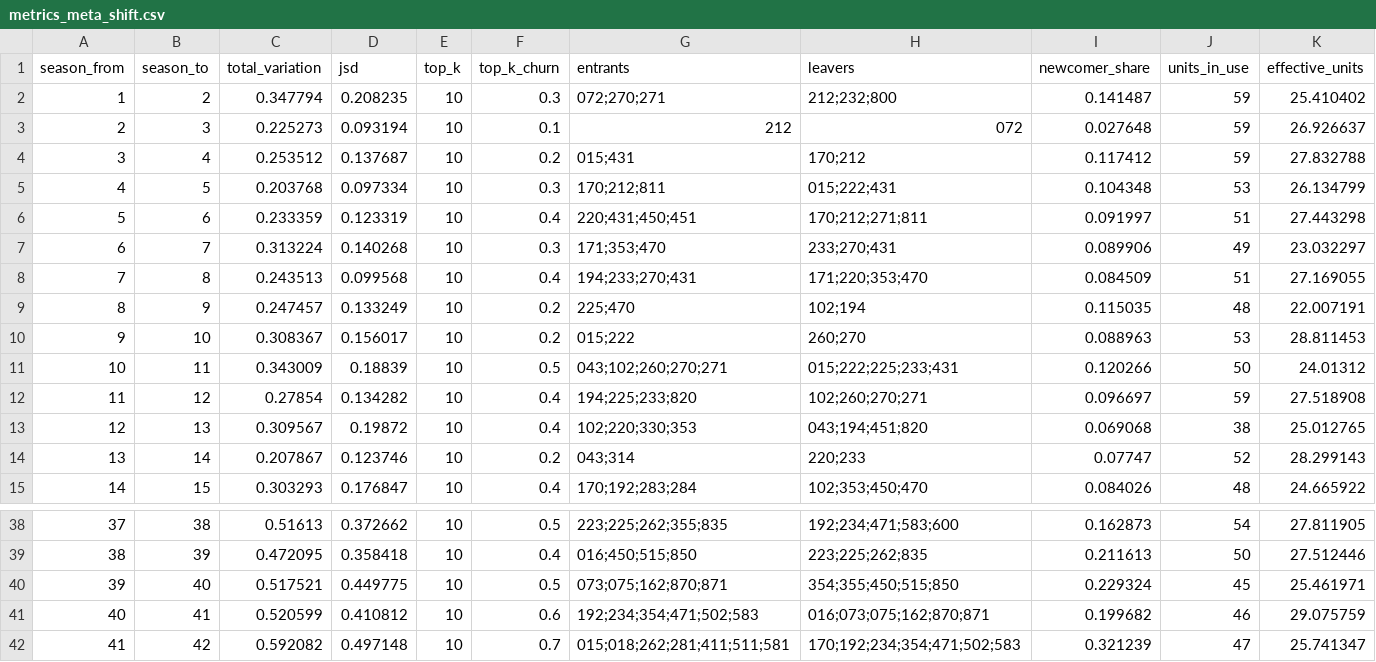
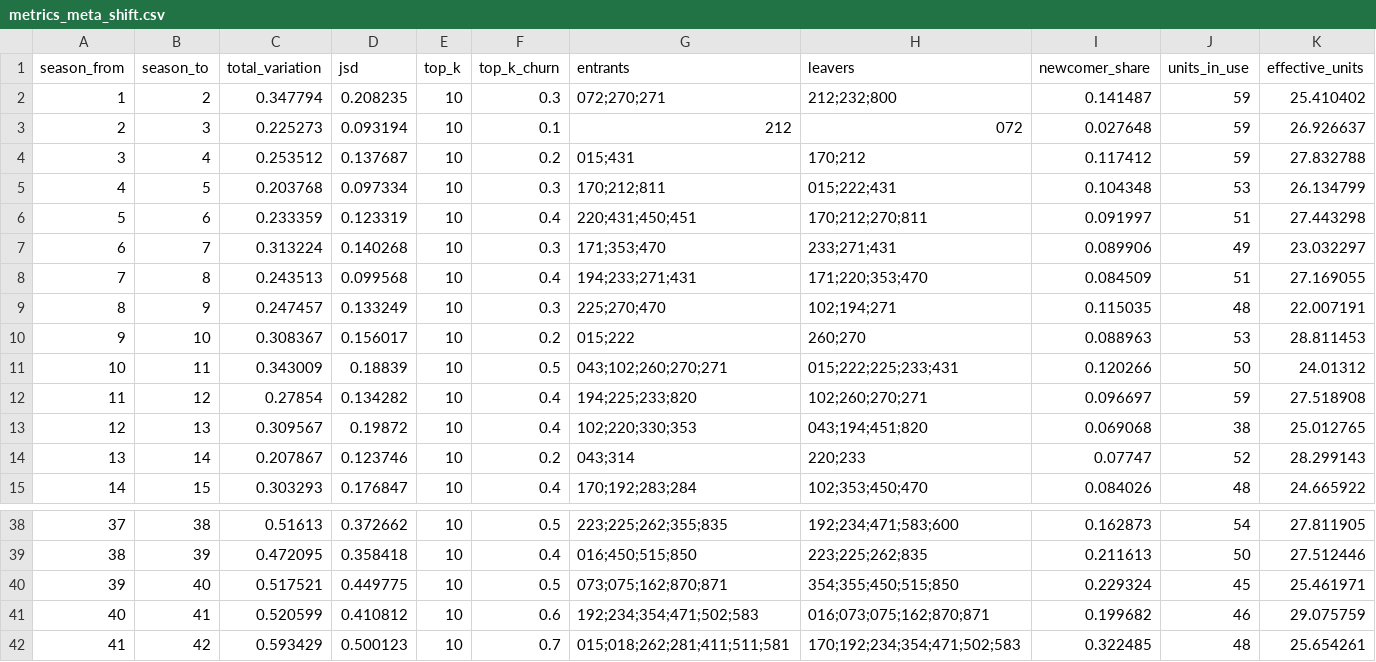
Before and after one commit to Jgaram/nikke-analysis, a CSV file: data/processed/metrics_meta_shift.csv, drawn as a sheet; only a part is shown, gaps mark what is left out.

```diff
--- a/data/processed/metrics_meta_shift.csv
+++ b/data/processed/metrics_meta_shift.csv
@@ -5,6 +5,6 @@ season_from,season_to,total_variation,jsd,top_k,top_k_churn,entrants,leavers,new
 4,5,0.203768,0.097334,10,0.3,170;212;811,015;222;431,0.104348,53,26.134799
-5,6,0.233359,0.123319,10,0.4,220;431;450;451,170;212;271;811,0.091997,51,27.443298
-6,7,0.313224,0.140268,10,0.3,171;353;470,233;270;431,0.089906,49,23.032297
-7,8,0.243513,0.099568,10,0.4,194;233;270;431,171;220;353;470,0.084509,51,27.169055
-8,9,0.247457,0.133249,10,0.2,225;470,102;194,0.115035,48,22.007191
+5,6,0.233359,0.123319,10,0.4,220;431;450;451,170;212;270;811,0.091997,51,27.443298
+6,7,0.313224,0.140268,10,0.3,171;353;470,233;271;431,0.089906,49,23.032297
+7,8,0.243513,0.099568,10,0.4,194;233;271;431,171;220;353;470,0.084509,51,27.169055
+8,9,0.247457,0.133249,10,0.3,225;270;470,102;194;271,0.115035,48,22.007191
 9,10,0.308367,0.156017,10,0.2,015;222,260;270,0.088963,53,28.811453
@@ -41,2 +41,2 @@ season_from,season_to,total_variation,jsd,top_k,top_k_churn,entrants,leavers,new
 40,41,0.520599,0.410812,10,0.6,192;234;354;471;502;583,016;073;075;162;870;871,0.199682,46,29.075759
-41,42,0.592082,0.497148,10,0.7,015;018;262;281;411;511;581,170;192;234;354;471;502;583,0.321239,47,25.741347
+41,42,0.593429,0.500123,10,0.7,015;018;262;281;411;511;581,170;192;234;354;471;502;583,0.322485,48,25.654261
```
Also changed, not shown: data/processed/metrics_element_tiers.csv, data/processed/metrics_overall_tiers.csv, 13 other files.
